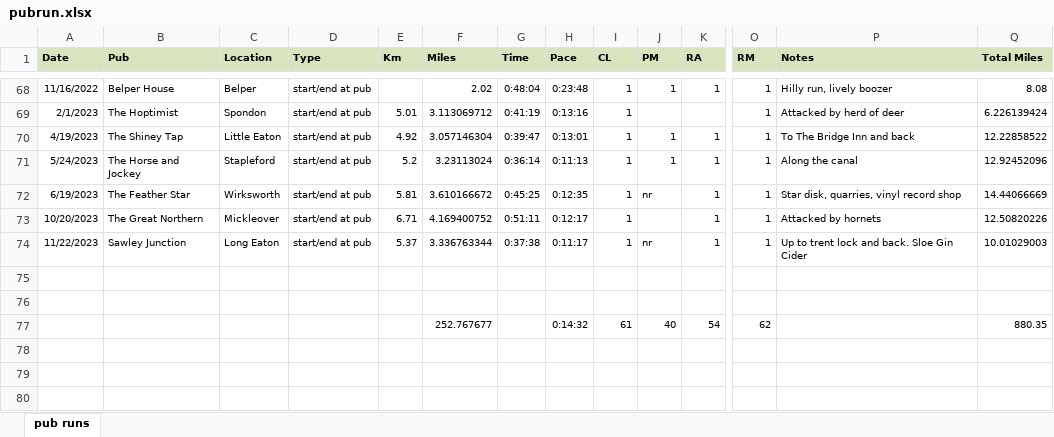
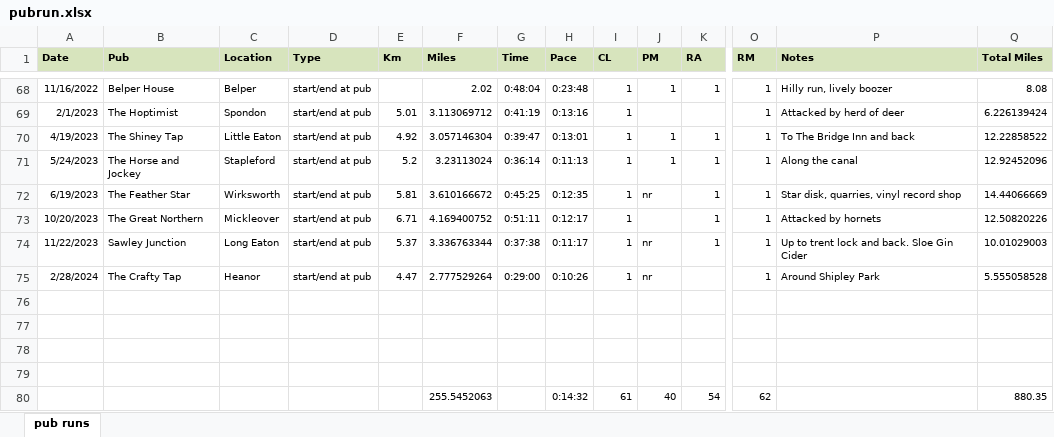
Before and after one commit to pubrunner/pubrunner.github.io, an Excel workbook: pubrun.xlsx, sheet pub runs, drawn as a sheet; only a part is shown, gaps mark what is left out; values as stored, in another font and other column widths than the file's, no borders; addresses are those after the commit; rows hold the shown columns only; the diff names each change by its address in the sheet, - before the commit and + after, or states it on an @@ line.

Commit message:
Add files via upload

```diff
--- a/pubrun.xlsx (sheet pub runs)
+++ b/pubrun.xlsx (sheet pub runs)
+row 75: 2/28/2024 | The Crafty Tap | Heanor | start/end at pub | 4.47 | 2.777529264 | 0:29:00 | 0:10:26 | 1 | nr |  | 1 | Around Shipley Park | 5.555058528
+row 78: (empty)
+row 79: (empty)
-F80 (Miles): 252.767677
+F80 (Miles): 255.5452063
```
